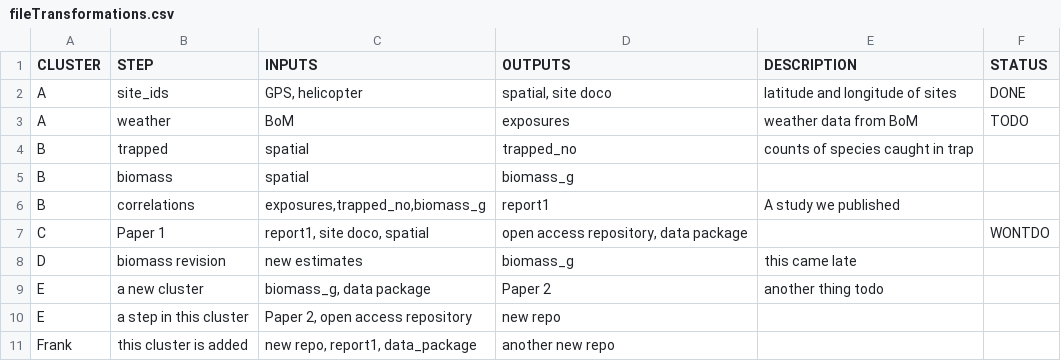
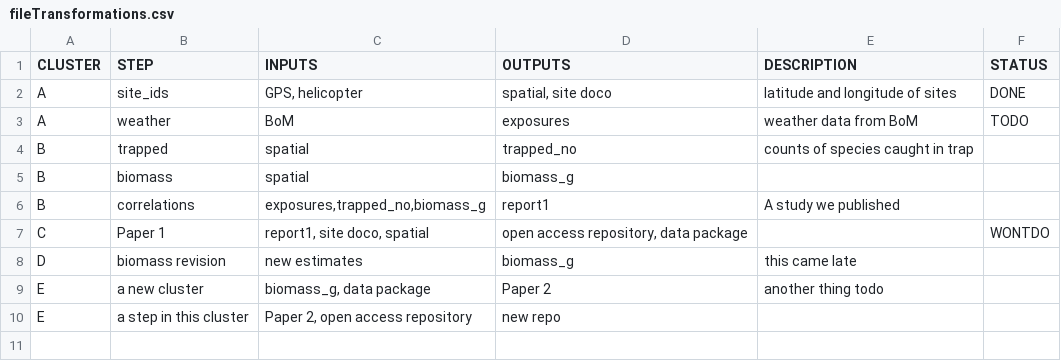
Before and after one commit to ivanhanigan/disentangle, a CSV file: fileTransformations.csv, drawn as a sheet; the diff names each change by its address in the sheet, - before the commit and + after, or states it on an @@ line.

```diff
--- a/fileTransformations.csv
+++ b/fileTransformations.csv
-row 11: Frank | this cluster is added | new repo, report1, data_package | another new repo
```
Also changed, not shown: 10 other files.
